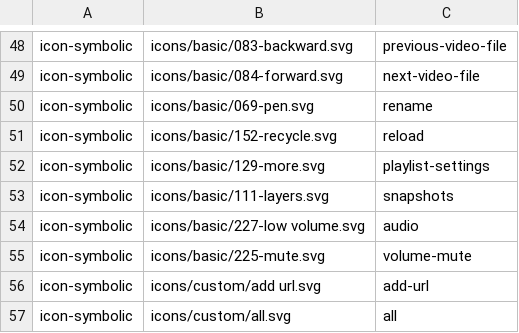
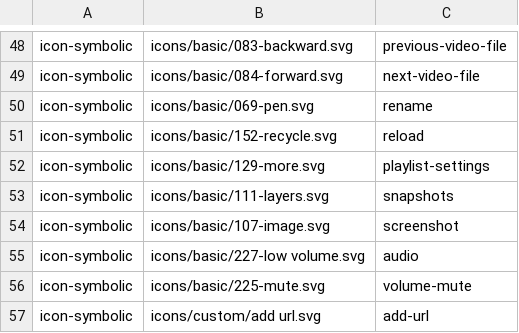
Before and after one commit to vzhd1701/gridplayer, a CSV file: resources/resources.csv, drawn as a sheet; only a part is shown, gaps mark what is left out; the shorter side is filled out with more unchanged rows.

Commit message:
feat: add option to take screenshots

```diff
--- a/resources/resources.csv
+++ b/resources/resources.csv
@@ -53,2 +53,3 @@ icon-symbolic,icons/basic/129-more.svg,playlist-settings
 icon-symbolic,icons/basic/111-layers.svg,snapshots
+icon-symbolic,icons/basic/107-image.svg,screenshot
 icon-symbolic,icons/basic/227-low volume.svg,audio
```
Also changed, not shown: 28 other files.
